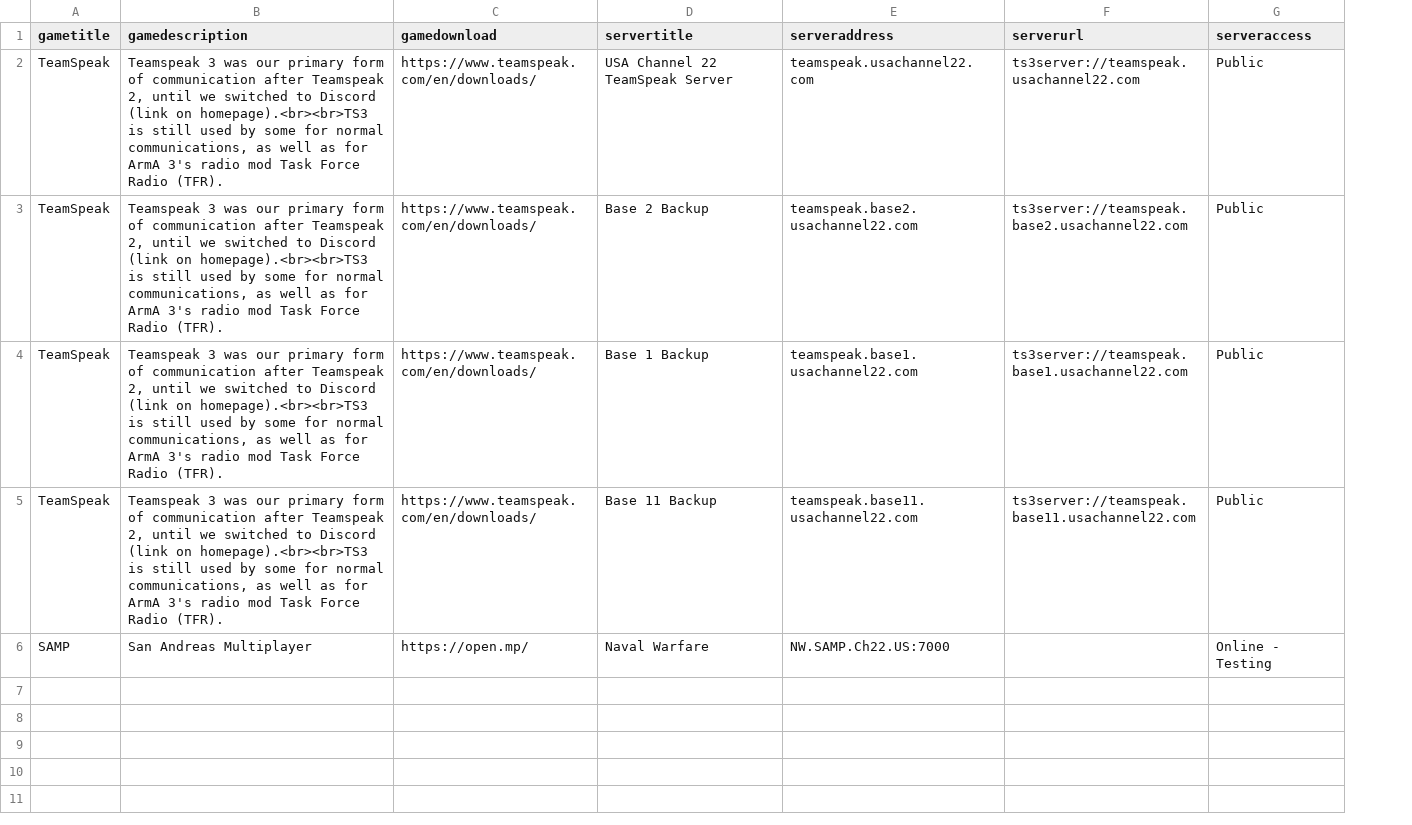
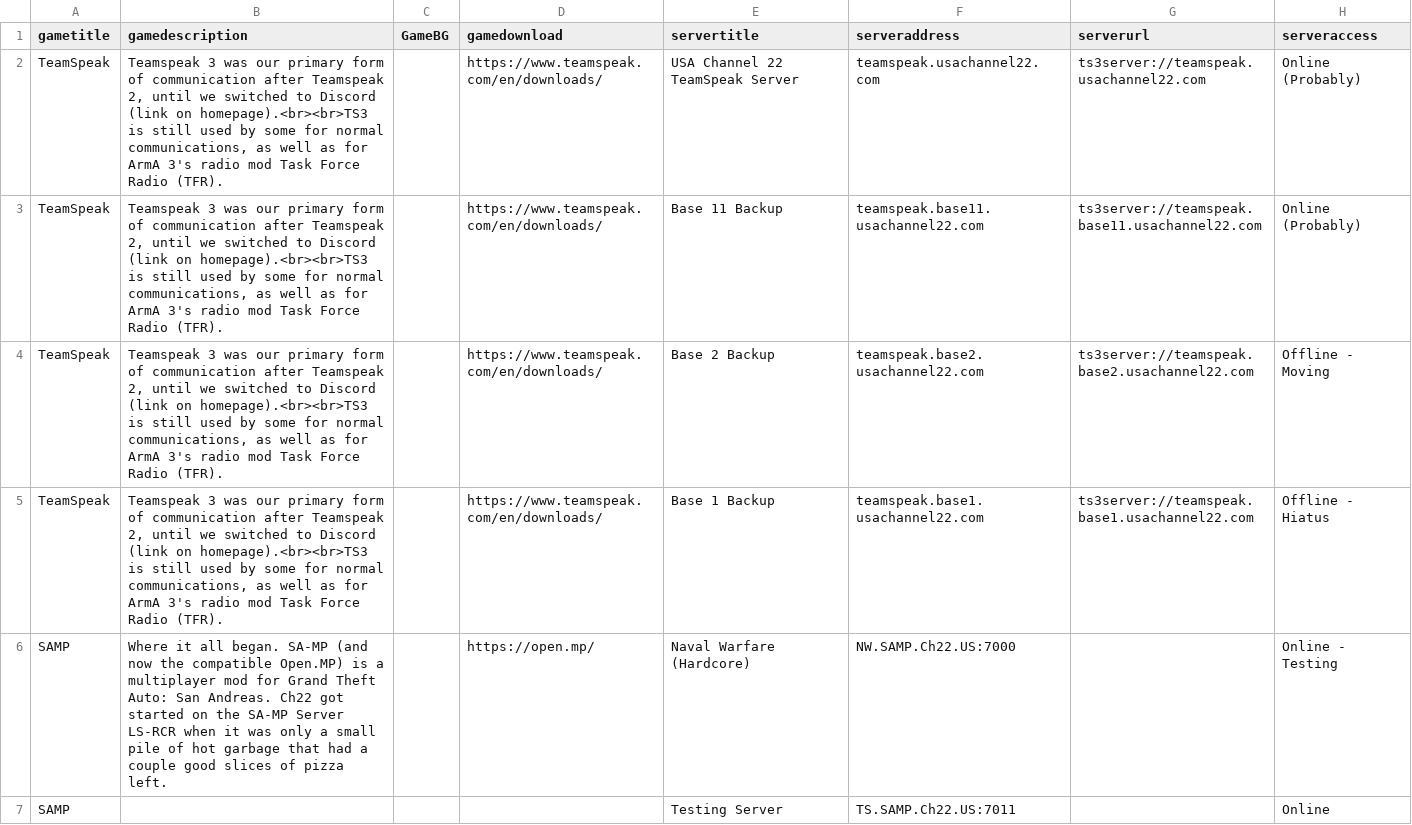
Before and after one commit to USAChannel22/usachannel22.com, a CSV file: _data/servers.csv, drawn as a sheet; addresses are those after the commit; the diff names each change by its address in the sheet, - before the commit and + after, or states it on an @@ line.

Commit message:
Update servers.csv

```diff
--- a/_data/servers.csv
+++ b/_data/servers.csv
+column C (GameBG), empty
-H2:H3 (serveraccess): Public
+H2:H3 (serveraccess): Online (Probably)
-E3 (servertitle): Base 2 Backup
+E3 (servertitle): Base 11 Backup
-F3 (serveraddress): teamspeak.base2.usachannel22.com
+F3 (serveraddress): teamspeak.base11.usachannel22.com
-G3 (serverurl): ts3server://teamspeak.base2.usachannel22.com
+G3 (serverurl): ts3server://teamspeak.base11.usachannel22.com
-E4 (servertitle): Base 1 Backup
+E4 (servertitle): Base 2 Backup
-F4 (serveraddress): teamspeak.base1.usachannel22.com
+F4 (serveraddress): teamspeak.base2.usachannel22.com
-G4 (serverurl): ts3server://teamspeak.base1.usachannel22.com
+G4 (serverurl): ts3server://teamspeak.base2.usachannel22.com
-H4 (serveraccess): Public
+H4 (serveraccess): Offline - Moving
-E5 (servertitle): Base 11 Backup
+E5 (servertitle): Base 1 Backup
-F5 (serveraddress): teamspeak.base11.usachannel22.com
+F5 (serveraddress): teamspeak.base1.usachannel22.com
-G5 (serverurl): ts3server://teamspeak.base11.usachannel22.com
+G5 (serverurl): ts3server://teamspeak.base1.usachannel22.com
-H5 (serveraccess): Public
+H5 (serveraccess): Offline - Hiatus
-B6 (gamedescription): San Andreas Multiplayer
+B6 (gamedescription): Where it all began. SA-MP (and now the compatible Open.MP) is a multiplayer mod for Grand Theft Auto: San Andreas. Ch22 got started on the SA-MP Server LS-RCR when it was only a small pile of hot garbage that had a couple good slices of pizza left.
-E6 (servertitle): Naval Warfare
+E6 (servertitle): Naval Warfare (Hardcore)
+row 7: SAMP |  |  |  | Testing Server | TS.SAMP.Ch22.US:7011 |  | Online
```
